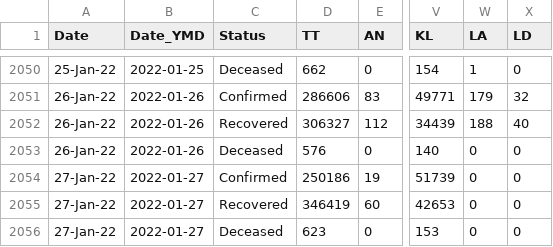
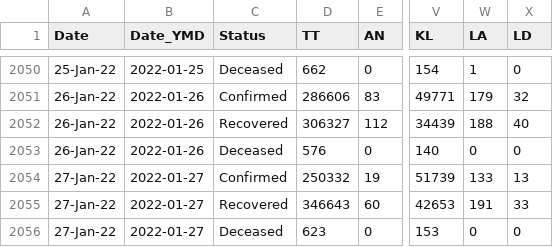
Before and after one commit to abhiramr/covid19bharat_data, a CSV file: csv/latest/state_wise_daily.csv, drawn as a sheet; only a part is shown, gaps mark what is left out; the diff names each change by its address in the sheet, - before the commit and + after, or states it on an @@ line.

```diff
--- a/csv/latest/state_wise_daily.csv
+++ b/csv/latest/state_wise_daily.csv
-D2054 (TT): 250186
+D2054 (TT): 250332
-W2054 (LA): 0
+W2054 (LA): 133
-X2054 (LD): 0
+X2054 (LD): 13
-D2055 (TT): 346419
+D2055 (TT): 346643
-W2055 (LA): 0
+W2055 (LA): 191
-X2055 (LD): 0
+X2055 (LD): 33
```
Also changed, not shown: csv/latest/case_time_series.csv, csv/latest/district_wise.csv, 14 other files.
